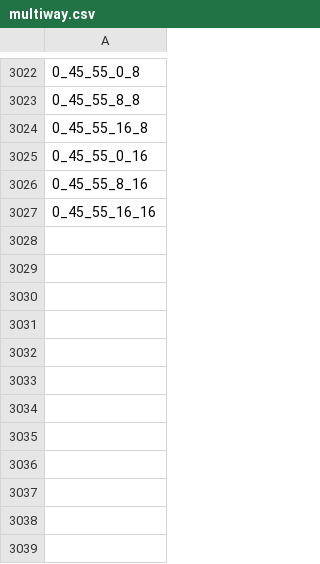
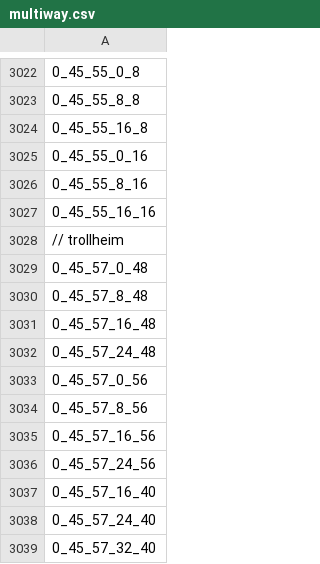
Before and after one commit to AronU/2004Scape, a CSV file: maps/multiway.csv, drawn as a sheet; only a part is shown, gaps mark what is left out.

Commit message:
feat: Troll stronghold quest (#295)
* remainder of troll stronghold quest

* fix script errors from merge

* fix: added final journal and some fixes

* eadgar (cave) dialogue, spectators timers, move config around

* linebreak updates from old images

* add missing reference

```diff
--- a/maps/multiway.csv
+++ b/maps/multiway.csv
@@ -3027 +3027,13 @@
 0_45_55_16_16
+// trollheim
+0_45_57_0_48
+0_45_57_8_48
+0_45_57_16_48
+0_45_57_24_48
+0_45_57_0_56
+0_45_57_8_56
+0_45_57_16_56
+0_45_57_24_56
+0_45_57_16_40
+0_45_57_24_40
+0_45_57_32_40
```
Also changed, not shown: 55 other files.
